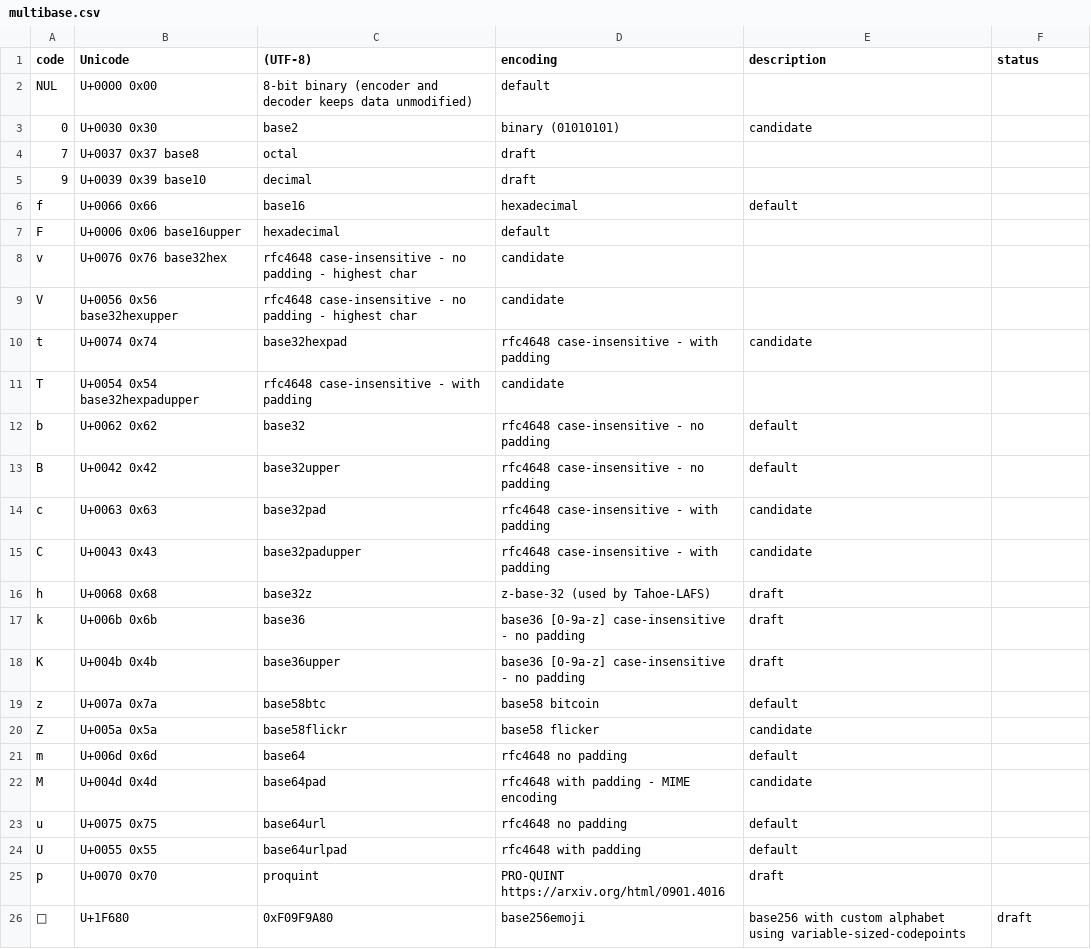
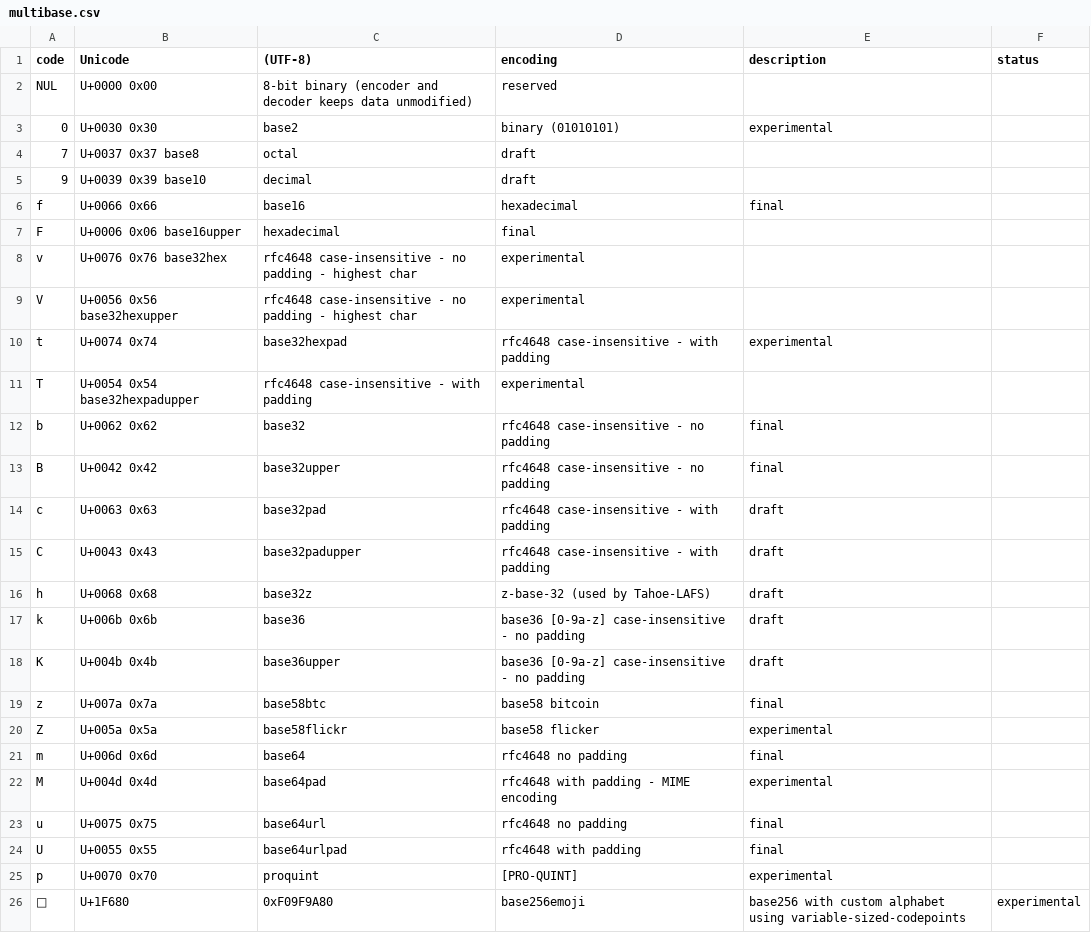
Before and after one commit to multiformats/multibase, a CSV file: multibase.csv, drawn as a sheet.

Commit message:
align status column with iana terms

```diff
--- a/multibase.csv
+++ b/multibase.csv
@@ -1,16 +1,16 @@
 code,   Unicode,    (UTF-8),    encoding,           description,                                                    status
-NUL,    U+0000      0x00,       8-bit binary        (encoder and decoder keeps data unmodified),                    default,
-0,      U+0030      0x30,       base2,              binary (01010101),                                              candidate
+NUL,    U+0000      0x00,       8-bit binary        (encoder and decoder keeps data unmodified),                    reserved,
+0,      U+0030      0x30,       base2,              binary (01010101),                                              experimental
 7,      U+0037      0x37        base8,              octal,                                                          draft
 9,      U+0039      0x39        base10,             decimal,                                                        draft
-f,      U+0066      0x66,       base16,             hexadecimal,                                                    default
-F,      U+0006      0x06        base16upper,        hexadecimal,                                                    default
-v,      U+0076      0x76        base32hex,          rfc4648 case-insensitive - no padding - highest char,           candidate
-V,      U+0056      0x56        base32hexupper,     rfc4648 case-insensitive - no padding - highest char,           candidate
-t,      U+0074      0x74,       base32hexpad,rfc4648 case-insensitive - with padding,                               candidate
-T,      U+0054      0x54        base32hexpadupper,  rfc4648 case-insensitive - with padding,                        candidate
-b,      U+0062      0x62,       base32,             rfc4648 case-insensitive - no padding,                          default
-B,      U+0042      0x42,       base32upper,        rfc4648 case-insensitive - no padding,                          default
-c,      U+0063      0x63,       base32pad,          rfc4648 case-insensitive - with padding,                        candidate
-C,      U+0043      0x43,       base32padupper,     rfc4648 case-insensitive - with padding,                        candidate
+f,      U+0066      0x66,       base16,             hexadecimal,                                                    final
+F,      U+0006      0x06        base16upper,        hexadecimal,                                                    final
+v,      U+0076      0x76        base32hex,          rfc4648 case-insensitive - no padding - highest char,           experimental
+V,      U+0056      0x56        base32hexupper,     rfc4648 case-insensitive - no padding - highest char,           experimental
+t,      U+0074      0x74,       base32hexpad,rfc4648 case-insensitive - with padding,                               experimental
+T,      U+0054      0x54        base32hexpadupper,  rfc4648 case-insensitive - with padding,                        experimental
+b,      U+0062      0x62,       base32,             rfc4648 case-insensitive - no padding,                          final
+B,      U+0042      0x42,       base32upper,        rfc4648 case-insensitive - no padding,                          final
+c,      U+0063      0x63,       base32pad,          rfc4648 case-insensitive - with padding,                        draft
+C,      U+0043      0x43,       base32padupper,     rfc4648 case-insensitive - with padding,                        draft
 h,      U+0068      0x68,       base32z,            z-base-32 (used by Tahoe-LAFS),                                 draft
@@ -18,9 +18,9 @@ k,      U+006b      0x6b,       base36,             base36 [0-9a-z] case-insensi
 K,      U+004b      0x4b,       base36upper,        base36 [0-9a-z] case-insensitive - no padding,                  draft
-z,      U+007a      0x7a,       base58btc,          base58 bitcoin,                                                 default
-Z,      U+005a      0x5a,       base58flickr,       base58 flicker,                                                 candidate
-m,      U+006d      0x6d,       base64,             rfc4648 no padding,                                             default
-M,      U+004d      0x4d,       base64pad,          rfc4648 with padding - MIME encoding,                           candidate
-u,      U+0075      0x75,       base64url,          rfc4648 no padding,                                             default
-U,      U+0055      0x55,       base64urlpad,       rfc4648 with padding,                                           default
-p,      U+0070      0x70,       proquint,           PRO-QUINT https://arxiv.org/html/0901.4016,                     draft
-🚀,     U+1F680,    0xF09F9A80, base256emoji,       base256 with custom alphabet using variable-sized-codepoints,   draft
+z,      U+007a      0x7a,       base58btc,          base58 bitcoin,                                                 final
+Z,      U+005a      0x5a,       base58flickr,       base58 flicker,                                                 experimental
+m,      U+006d      0x6d,       base64,             rfc4648 no padding,                                             final
+M,      U+004d      0x4d,       base64pad,          rfc4648 with padding - MIME encoding,                           experimental
+u,      U+0075      0x75,       base64url,          rfc4648 no padding,                                             final
+U,      U+0055      0x55,       base64urlpad,       rfc4648 with padding,                                           final
+p,      U+0070      0x70,       proquint,           [PRO-QUINT],                                                    experimental
+🚀,     U+1F680,    0xF09F9A80, base256emoji,       base256 with custom alphabet using variable-sized-codepoints,   experimental
```
Also changed, not shown: 1 other file.
